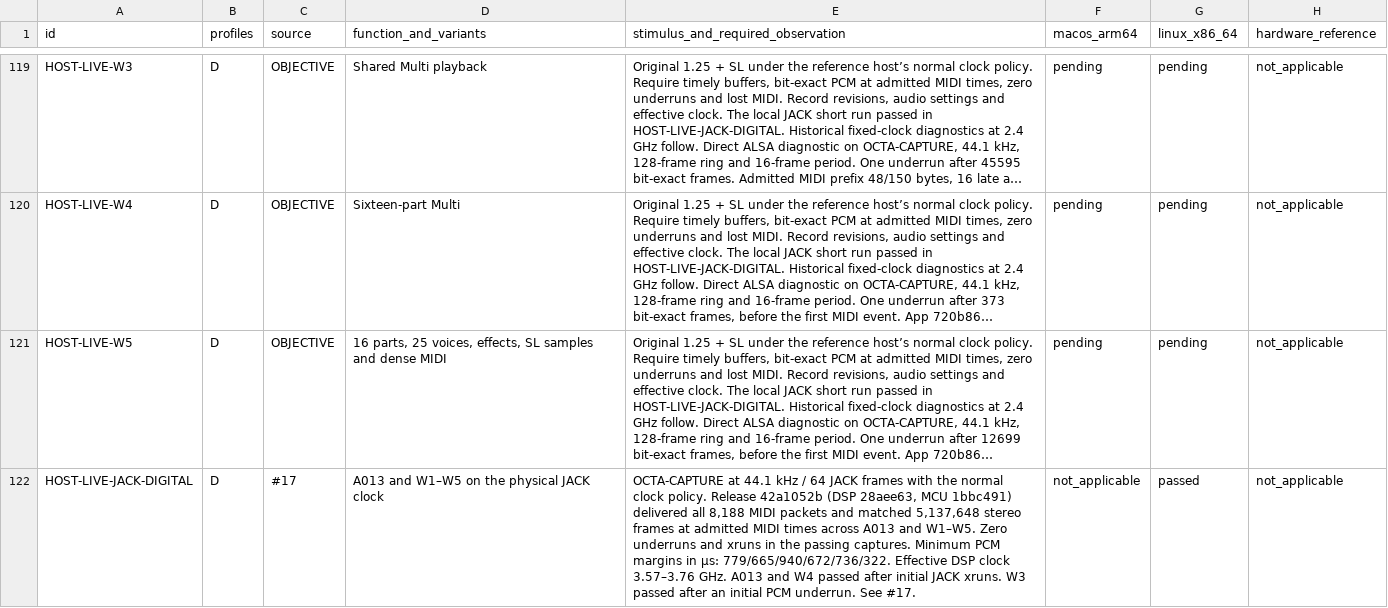
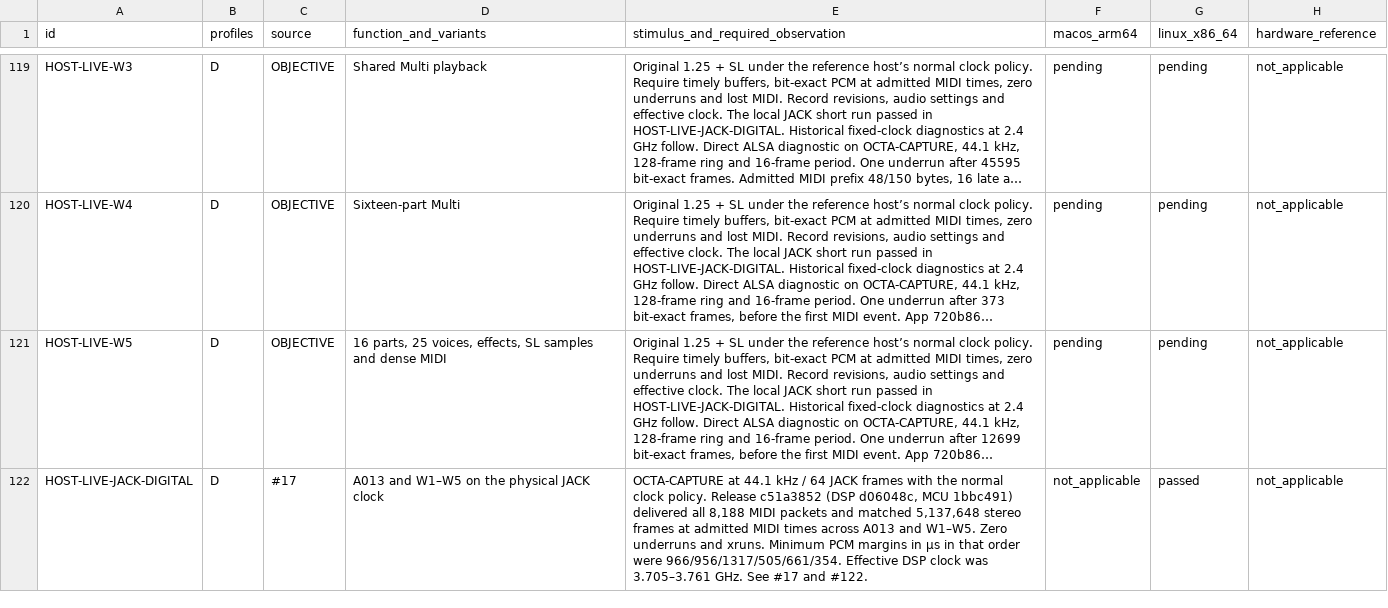
Before and after one commit to Weichwolf/blofeld-emu, a TSV file: ACCEPTANCE.tsv, drawn as a sheet; only a part is shown, gaps mark what is left out; long unchanged cells end in …; the diff covers the shown part only; the diff names each change by its address in the sheet, - before the commit and + after, or states it on an @@ line.

Commit message:
Record pinned DSP JACK acceptance results

```diff
--- a/ACCEPTANCE.tsv
+++ b/ACCEPTANCE.tsv
-E122: …policy. Release 42a1052b (DSP 28aee63, MCU 1bbc491) delivered all 8,188 MIDI packets and matched 5,137,648 stereo frames at admitted MIDI times across A013 and W1–W5. Zero underruns and xruns in the passing captures. Minimum PCM margins in µs: 779/665/940/672/736/322. Effective DSP clock 3.57–3.76 GHz. A013 and W4 passed after initial JACK xruns. W3 passed after an initial PCM underrun. See #17.
+E122: …policy. Release c51a3852 (DSP d06048c, MCU 1bbc491) delivered all 8,188 MIDI packets and matched 5,137,648 stereo frames at admitted MIDI times across A013 and W1–W5. Zero underruns and xruns. Minimum PCM margins in µs in that order were 966/956/1317/505/661/354. Effective DSP clock was 3.705–3.761 GHz. See #17 and #122.
```
Also changed, not shown: 1 edited cell elsewhere in this file.
